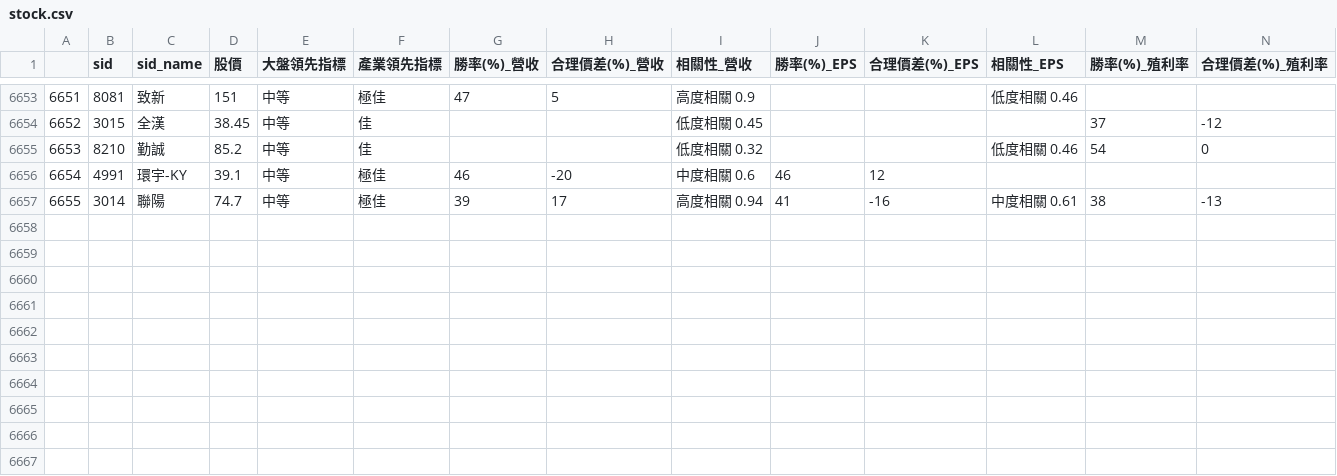
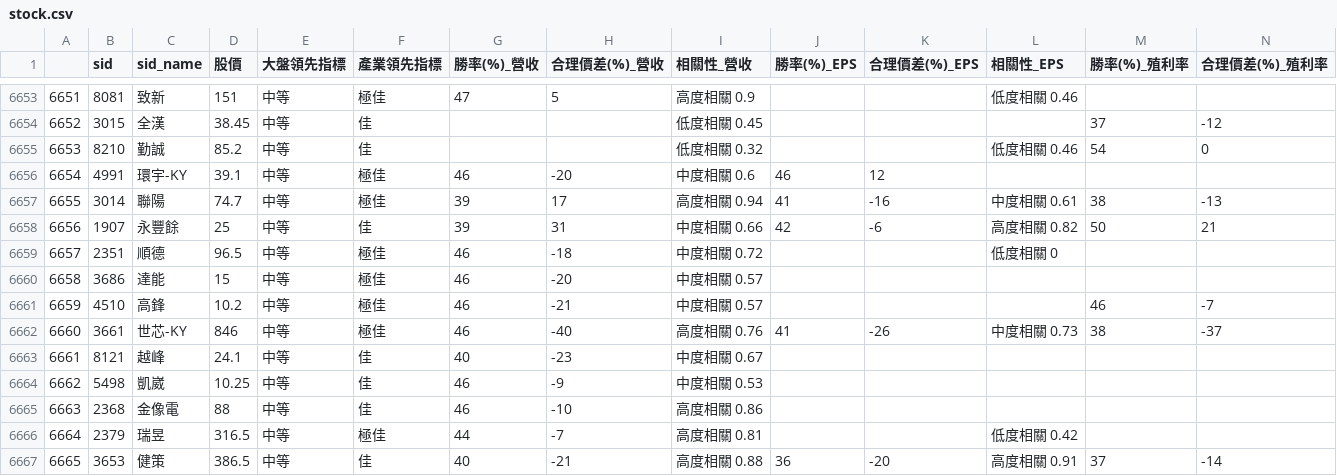
Before and after one commit to SSP6258/app_stock, a CSV file: stock.csv, drawn as a sheet; only a part is shown, gaps mark what is left out; rows hold the shown columns only; the diff names each change by its address in the sheet, - before the commit and + after, or states it on an @@ line.

Commit message:
init version

```diff
--- a/stock.csv
+++ b/stock.csv
+row 6658: 6656 | 1907 | 永豐餘 | 25 | 中等 | 佳 | 39 | 31 | 中度相關 0.66 | 42 | -6 | 高度相關 0.82 | 50 | 21
+row 6659: 6657 | 2351 | 順德 | 96.5 | 中等 | 極佳 | 46 | -18 | 中度相關 0.72 |  |  | 低度相關 0
+row 6660: 6658 | 3686 | 達能 | 15 | 中等 | 極佳 | 46 | -20 | 中度相關 0.57
+row 6661: 6659 | 4510 | 高鋒 | 10.2 | 中等 | 極佳 | 46 | -21 | 中度相關 0.57 |  |  |  | 46 | -7
+row 6662: 6660 | 3661 | 世芯-KY | 846 | 中等 | 極佳 | 46 | -40 | 高度相關 0.76 | 41 | -26 | 中度相關 0.73 | 38 | -37
+row 6663: 6661 | 8121 | 越峰 | 24.1 | 中等 | 佳 | 40 | -23 | 中度相關 0.67
+row 6664: 6662 | 5498 | 凱崴 | 10.25 | 中等 | 佳 | 46 | -9 | 中度相關 0.53
+row 6665: 6663 | 2368 | 金像電 | 88 | 中等 | 佳 | 46 | -10 | 高度相關 0.86
+row 6666: 6664 | 2379 | 瑞昱 | 316.5 | 中等 | 極佳 | 44 | -7 | 高度相關 0.81 |  |  | 低度相關 0.42
+row 6667: 6665 | 3653 | 健策 | 386.5 | 中等 | 佳 | 40 | -21 | 高度相關 0.88 | 36 | -20 | 高度相關 0.91 | 37 | -14
```
